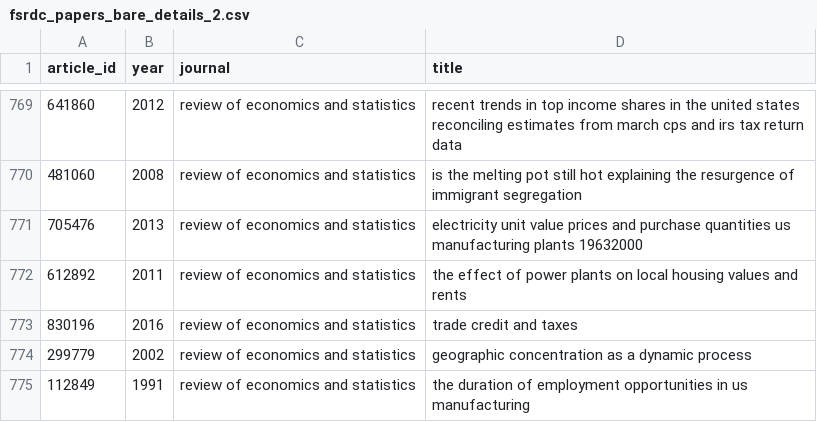
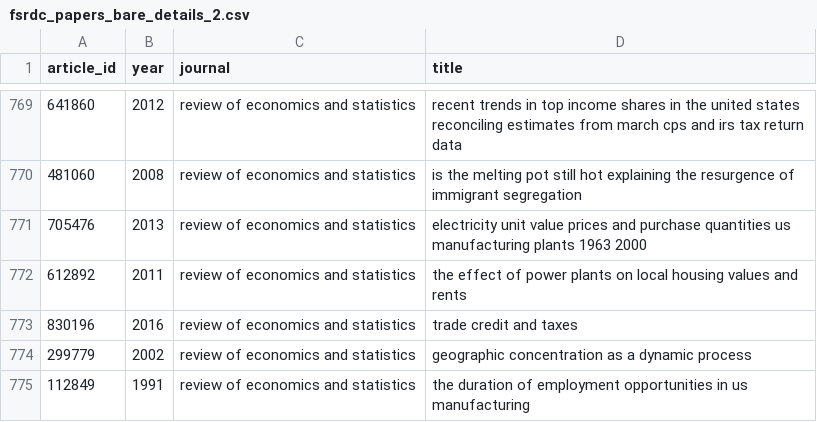
Before and after one commit to jiyoojeong/FSRDC, a CSV file: input_data/fsrdc_papers_bare_details_2.csv, drawn as a sheet; only a part is shown, gaps mark what is left out; the diff covers the shown part only.

```diff
--- a/input_data/fsrdc_papers_bare_details_2.csv
+++ b/input_data/fsrdc_papers_bare_details_2.csv
@@ -770,3 +770,3 @@ article_id,year,journal,title
 481060,2008,review of economics and statistics,is the melting pot still hot explaining the resurgence of immigrant segregation
-705476,2013,review of economics and statistics,electricity unit value prices and purchase quantities us manufacturing plants 19632000
+705476,2013,review of economics and statistics,electricity unit value prices and purchase quantities us manufacturing plants 1963 2000
 612892,2011,review of economics and statistics,the effect of power plants on local housing values and rents
```
Also changed, not shown: 5 edited cells elsewhere in this file, 59 other files.
